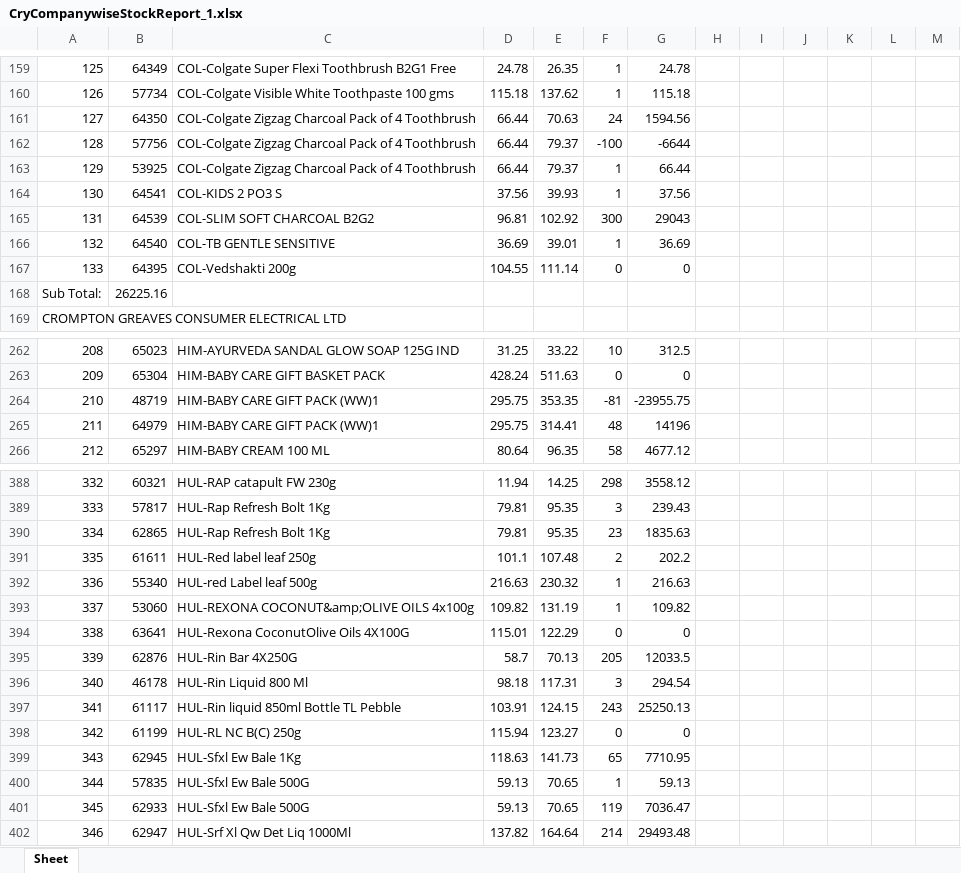
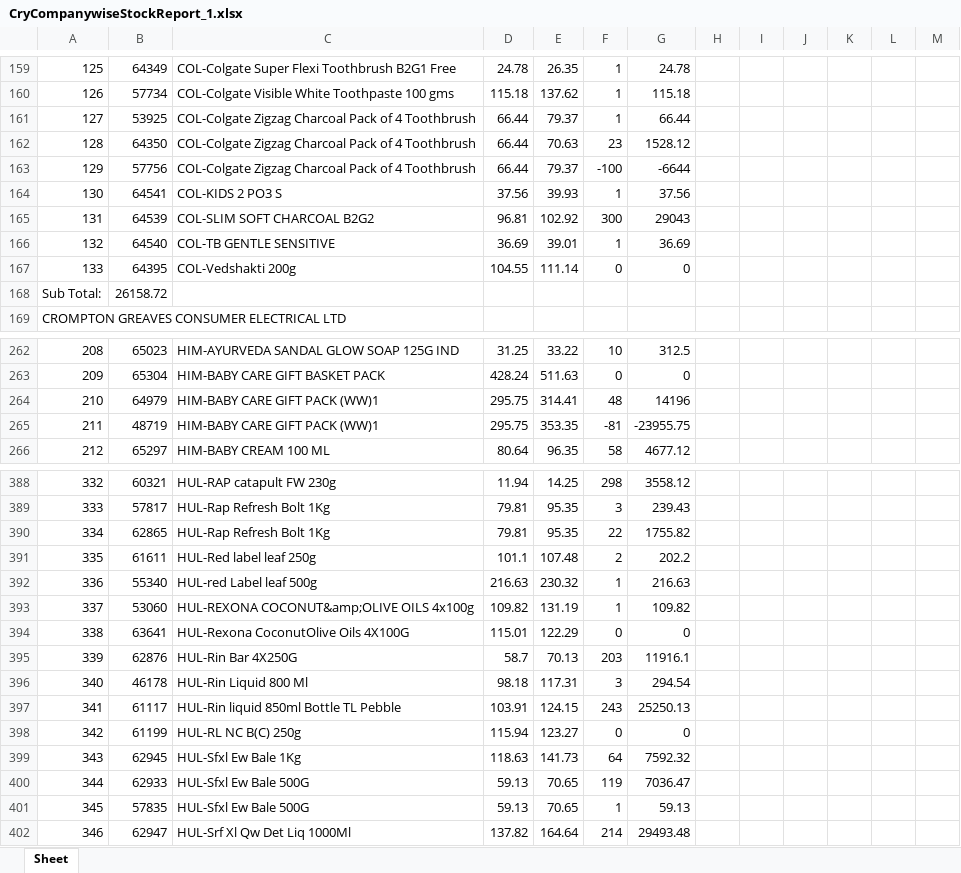
Before and after one commit to PC-Canteen/pc_canteen, an Excel workbook: CryCompanywiseStockReport_1.xlsx, sheet Sheet, drawn as a sheet; only a part is shown, gaps mark what is left out; values as stored, in another font and other column widths than the file's, no borders; removed rows and columns are numbered as before the commit, all else as after; the diff covers the shown part only; the diff names each change by its address in the sheet, - before the commit and + after, or states it on an @@ line.

```diff
--- a/CryCompanywiseStockReport_1.xlsx (sheet Sheet)
+++ b/CryCompanywiseStockReport_1.xlsx (sheet Sheet)
+row 161: 127 | 53925 | COL-Colgate Zigzag Charcoal Pack of 4 Toothbrush | 66.44 | 79.37 | 1 | 66.44
-A162: 127
+A162: 128
-F162: 24
+F162: 23
-G162: 1594.56
+G162: 1528.12
-A163: 128
+A163: 129
-row 163: 129 | 53925 | COL-Colgate Zigzag Charcoal Pack of 4 Toothbrush | 66.44 | 79.37 | 1 | 66.44
-B168: 26225.16
+B168: 26158.72
-row 264: 210 | 48719 | HIM-BABY CARE GIFT PACK (WW)1 | 295.75 | 353.35 | -81 | -23955.75
-A264: 211
+A264: 210
+row 265: 211 | 48719 | HIM-BABY CARE GIFT PACK (WW)1 | 295.75 | 353.35 | -81 | -23955.75
-F390: 23
+F390: 22
-G390: 1835.63
+G390: 1755.82
-F395: 205
+F395: 203
-G395: 12033.5
+G395: 11916.1
-F399: 65
+F399: 64
-G399: 7710.95
+G399: 7592.32
-row 400: 344 | 57835 | HUL-Sfxl Ew Bale 500G | 59.13 | 70.65 | 1 | 59.13
-A400: 345
+A400: 344
+row 401: 345 | 57835 | HUL-Sfxl Ew Bale 500G | 59.13 | 70.65 | 1 | 59.13
```
Also changed, not shown: 13 added rows, 13 removed rows and 103 edited cells elsewhere in this sheet.
